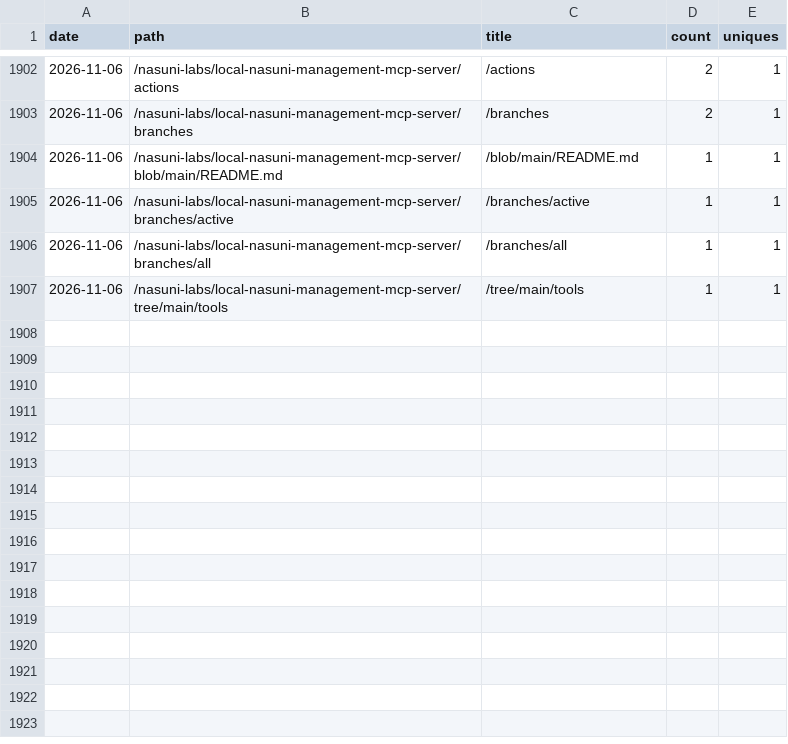
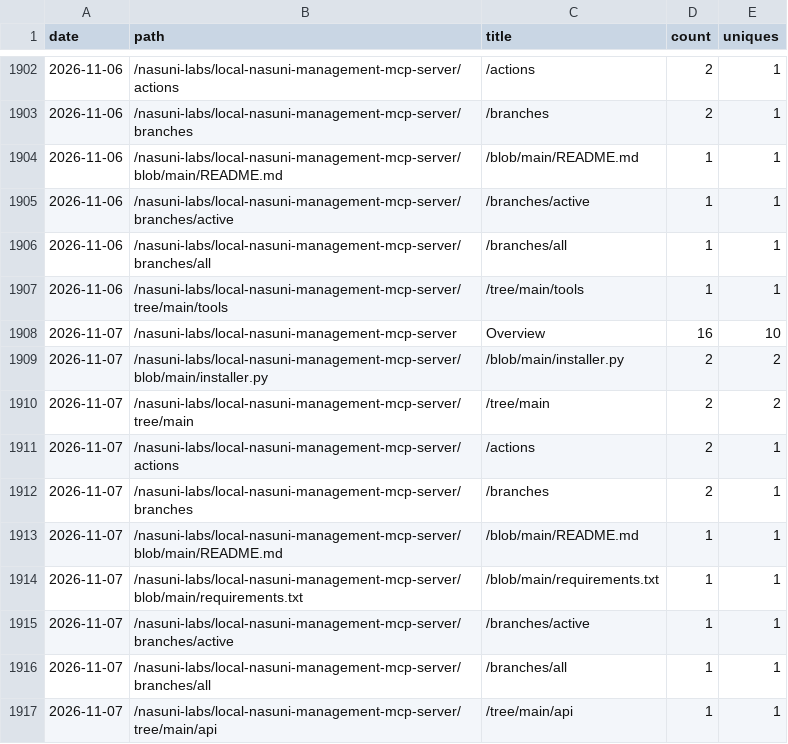
Before and after one commit to nasuni-labs/local-nasuni-management-mcp-server, a CSV file: data/traffic_paths.csv, drawn as a sheet; only a part is shown, gaps mark what is left out.

```diff
--- a/data/traffic_paths.csv
+++ b/data/traffic_paths.csv
@@ -1907 +1907,11 @@ date,path,title,count,uniques
 2026-11-06,/nasuni-labs/local-nasuni-management-mcp-server/tree/main/tools,/tree/main/tools,1,1
+2026-11-07,/nasuni-labs/local-nasuni-management-mcp-server,Overview,16,10
+2026-11-07,/nasuni-labs/local-nasuni-management-mcp-server/blob/main/installer.py,/blob/main/installer.py,2,2
+2026-11-07,/nasuni-labs/local-nasuni-management-mcp-server/tree/main,/tree/main,2,2
+2026-11-07,/nasuni-labs/local-nasuni-management-mcp-server/actions,/actions,2,1
+2026-11-07,/nasuni-labs/local-nasuni-management-mcp-server/branches,/branches,2,1
+2026-11-07,/nasuni-labs/local-nasuni-management-mcp-server/blob/main/README.md,/blob/main/README.md,1,1
+2026-11-07,/nasuni-labs/local-nasuni-management-mcp-server/blob/main/requirements.txt,/blob/main/requirements.txt,1,1
+2026-11-07,/nasuni-labs/local-nasuni-management-mcp-server/branches/active,/branches/active,1,1
+2026-11-07,/nasuni-labs/local-nasuni-management-mcp-server/branches/all,/branches/all,1,1
+2026-11-07,/nasuni-labs/local-nasuni-management-mcp-server/tree/main/api,/tree/main/api,1,1
```
Also changed, not shown: data/traffic_clones.csv, data/traffic_referrers.csv, 1 other file.
